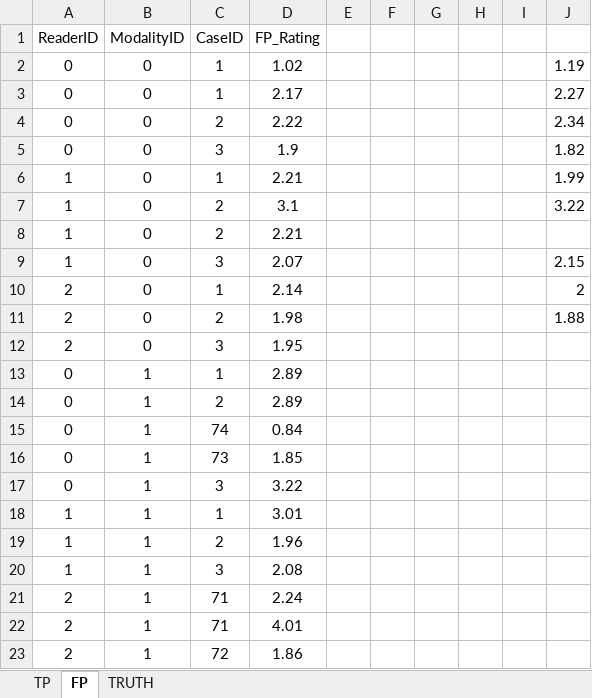
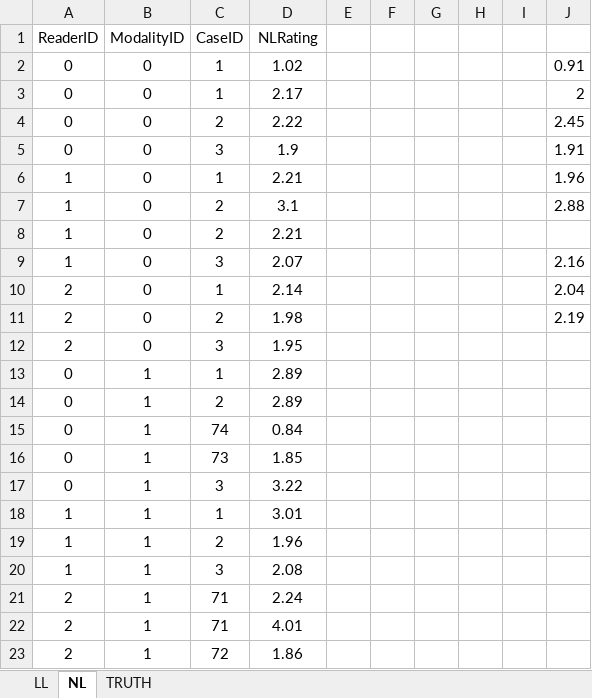
Before and after one commit to dpc10ster/PyJafroc, an Excel workbook: extdata/toyFiles/FROC/bad/frocCr2BlankRows.xlsx, sheet NL, drawn as a sheet; values as stored, in another font and other column widths than the file's, no borders; the diff names each change by its address in the sheet, - before the commit and + after, or states it on an @@ line.

```diff
--- a/extdata/toyFiles/FROC/bad/frocCr2BlankRows.xlsx (sheet NL)
+++ b/extdata/toyFiles/FROC/bad/frocCr2BlankRows.xlsx (sheet NL)
-sheet tab: TP
+sheet tab: LL
-sheet tab: FP
+sheet tab: NL
-D1: FP_Rating
+D1: NLRating
-J2: 1.19
+J2: 0.91
-J3: 2.27
+J3: 2
-J4: 2.34
+J4: 2.45
-J5: 1.82
+J5: 1.91
-J6: 1.99
+J6: 1.96
-J7: 3.22
+J7: 2.88
-J9: 2.15
+J9: 2.16
-J10: 2
+J10: 2.04
-J11: 1.88
+J11: 2.19
```
Also changed, not shown: sheet LL, sheet TRUTH, extdata/toyFiles/FROC/bad/frocCrNonCharInModalityID.xlsx, extdata/toyFiles/FROC/bad/frocCrNonCharInReaderID.xlsx, 5 other files.
